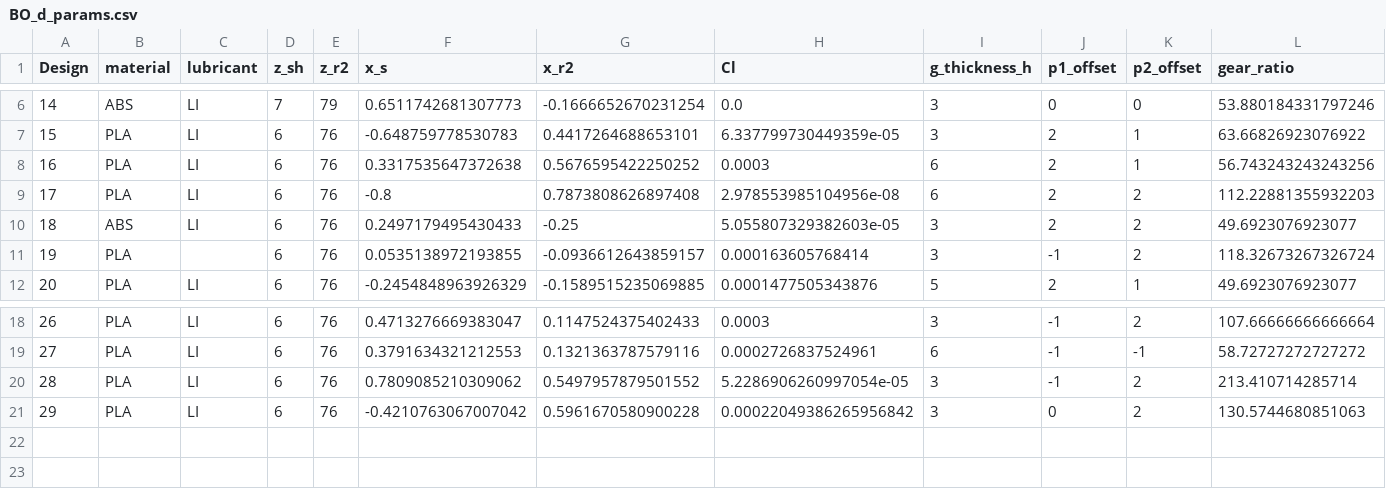
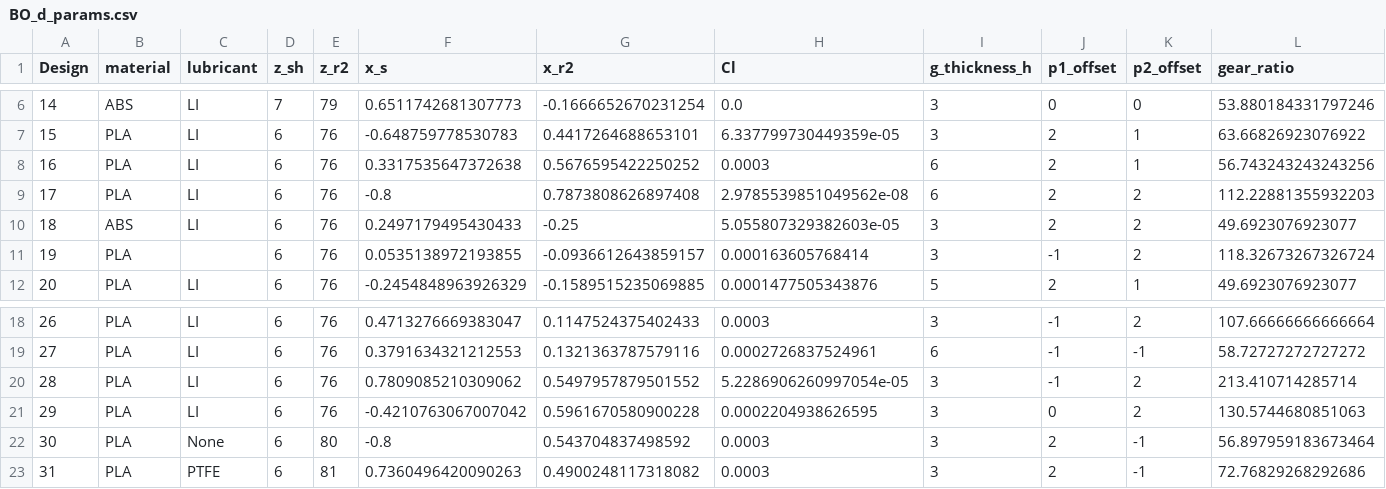
Before and after one commit to c-y-i/Mod_DOE, a CSV file: BO_designs/BO_d_params.csv, drawn as a sheet; only a part is shown, gaps mark what is left out.

Commit message:
BO 30-31 designs

```diff
--- a/BO_designs/BO_d_params.csv
+++ b/BO_designs/BO_d_params.csv
@@ -8,3 +8,3 @@ Design,material,lubricant,z_sh,z_r2,x_s,x_r2,Cl,g_thickness_h,p1_offset,p2_offse
 16,PLA,LI,6,76,0.3317535647372638,0.5676595422250252,0.0003,6,2,1,56.743243243243256
-17,PLA,LI,6,76,-0.8,0.7873808626897408,2.978553985104956e-08,6,2,2,112.22881355932203
+17,PLA,LI,6,76,-0.8,0.7873808626897408,2.9785539851049562e-08,6,2,2,112.22881355932203
 18,ABS,LI,6,76,0.2497179495430433,-0.25,5.055807329382603e-05,3,2,2,49.6923076923077
@@ -20,2 +20,4 @@ Design,material,lubricant,z_sh,z_r2,x_s,x_r2,Cl,g_thickness_h,p1_offset,p2_offse
 28,PLA,LI,6,76,0.7809085210309062,0.5497957879501552,5.2286906260997054e-05,3,-1,2,213.410714285714
-29,PLA,LI,6,76,-0.4210763067007042,0.5961670580900228,0.00022049386265956842,3,0,2,130.5744680851063
+29,PLA,LI,6,76,-0.4210763067007042,0.5961670580900228,0.0002204938626595,3,0,2,130.5744680851063
+30,PLA,None,6,80,-0.8,0.543704837498592,0.0003,3,2,-1,56.897959183673464
+31,PLA,PTFE,6,81,0.7360496420090263,0.4900248117318082,0.0003,3,2,-1,72.76829268292686
```
Also changed, not shown: 2 other files.
